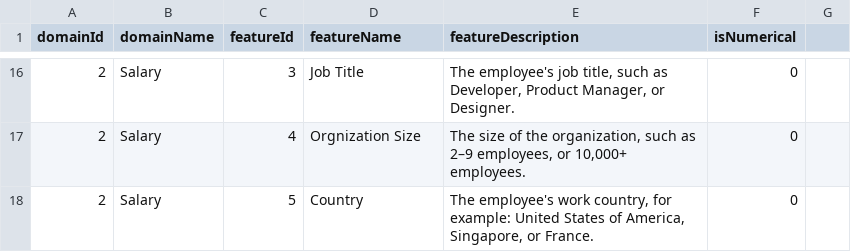
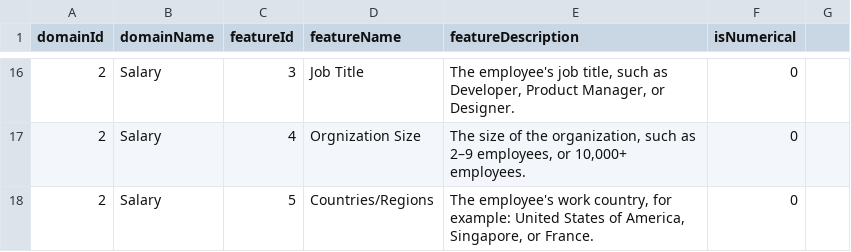
Before and after one commit to Yvonnefanf/Yvonnefanf.github.io, a CSV file: ComparableXAI/data/metadata.csv, drawn as a sheet; only a part is shown, gaps mark what is left out.

Commit message:
fix

```diff
--- a/ComparableXAI/data/metadata.csv
+++ b/ComparableXAI/data/metadata.csv
@@ -17,2 +17,2 @@ domainId,domainName,featureId,featureName,featureDescription,isNumerical
 2,Salary,4,Orgnization Size,"The size of the organization, such as 2–9 employees, or 10,000+ employees.",0
-2,Salary,5,Country,"The employee's work country, for example: United States of America, Singapore, or France.",0
+2,Salary,5,Countries/Regions,"The employee's work country, for example: United States of America, Singapore, or France.",0
```
